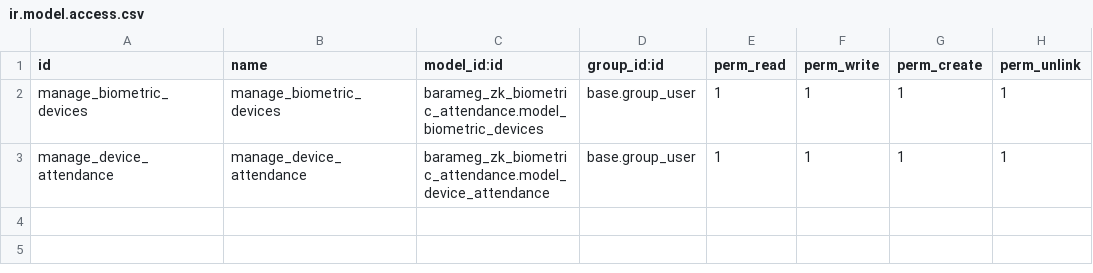
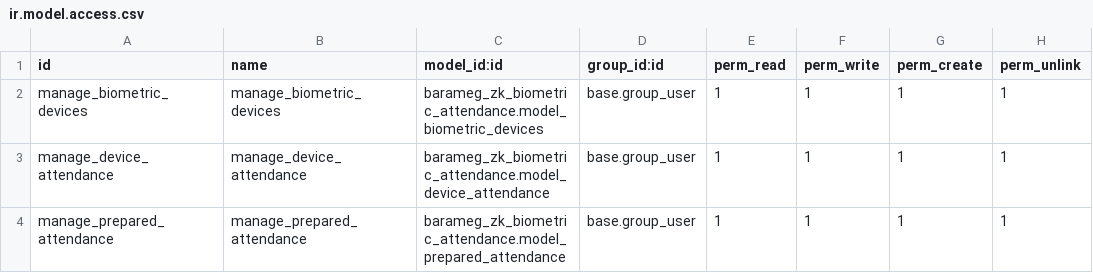
Before and after one commit to osamaodoo/barameg_zk_biometric_attendance, a CSV file: security/ir.model.access.csv, drawn as a sheet; the diff names each change by its address in the sheet, - before the commit and + after, or states it on an @@ line.

```diff
--- a/security/ir.model.access.csv
+++ b/security/ir.model.access.csv
+row 4: manage_prepared_attendance | manage_prepared_attendance | barameg_zk_biometric_attendance.model_prepared_attendance | base.group_user | 1 | 1 | 1 | 1
```
Also changed, not shown: 7 other files.
